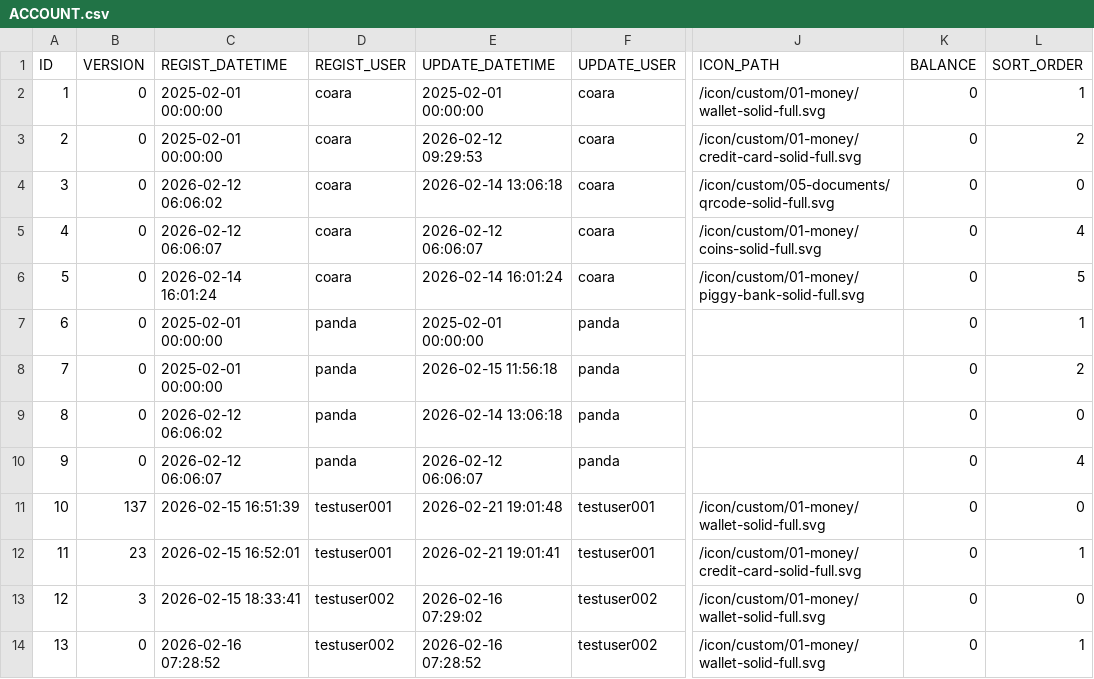
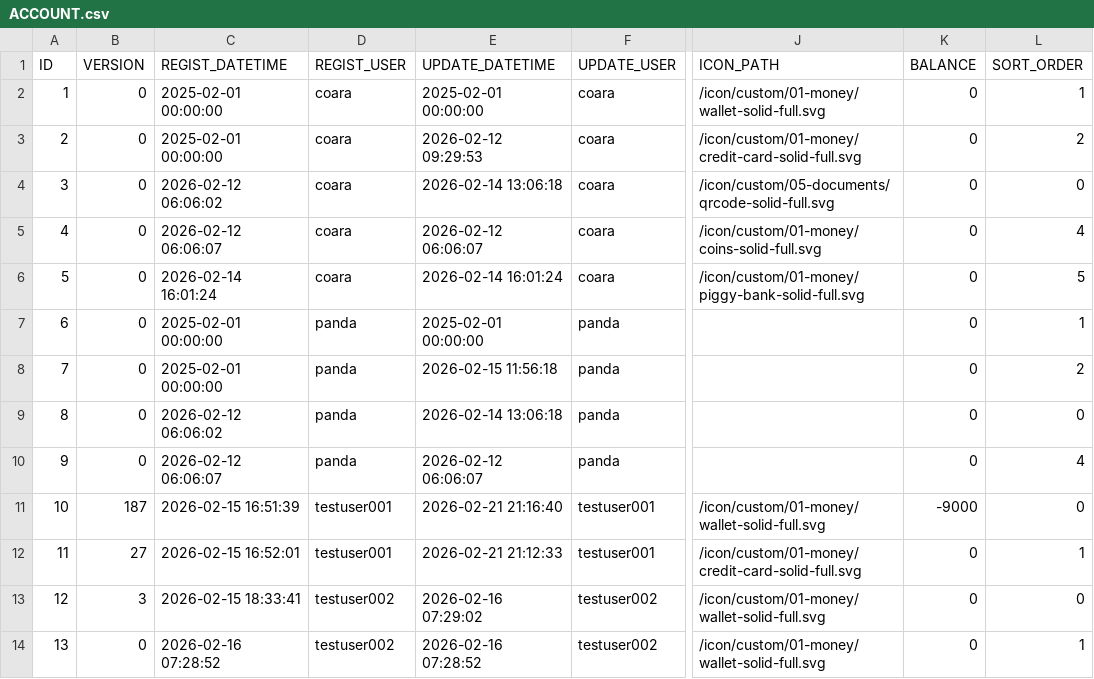
Before and after one commit to ProGTST/LifePlanApp, a CSV file: public/data/ACCOUNT.csv, drawn as a sheet; only a part is shown, gaps mark what is left out; the diff names each change by its address in the sheet, - before the commit and + after, or states it on an @@ line.

```diff
--- a/public/data/ACCOUNT.csv
+++ b/public/data/ACCOUNT.csv
-B11 (VERSION): 137
+B11 (VERSION): 187
-E11 (UPDATE_DATETIME): 2026-02-21 19:01:48
+E11 (UPDATE_DATETIME): 2026-02-21 21:16:40
-K11 (BALANCE): 0
+K11 (BALANCE): -9000
-B12 (VERSION): 23
+B12 (VERSION): 27
-E12 (UPDATE_DATETIME): 2026-02-21 19:01:41
+E12 (UPDATE_DATETIME): 2026-02-21 21:12:33
```
Also changed, not shown: public/data/TRANSACTION.csv, public/data/TRANSACTION_MONTHLY.csv, 8 other files.
